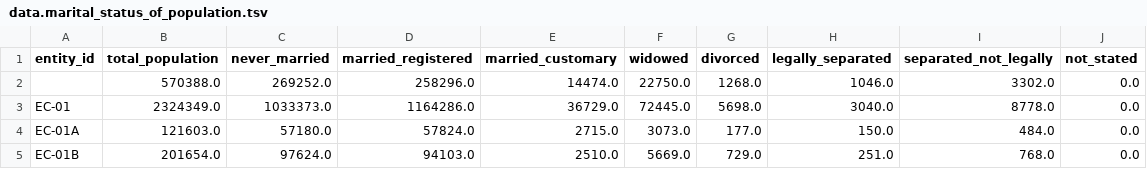
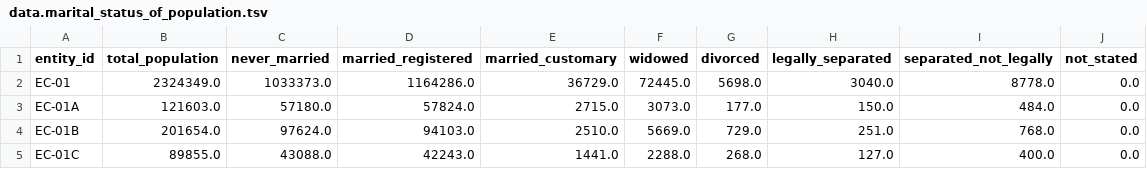
Before and after one commit to vibhatha/gig-data, a TSV file: census/data.marital_status_of_population.tsv, drawn as a sheet; only a part is shown; the shorter side is filled out with more unchanged rows; the diff names each change by its address in the sheet, - before the commit and + after, or states it on an @@ line.

```diff
--- a/census/data.marital_status_of_population.tsv
+++ b/census/data.marital_status_of_population.tsv
-row 2:  | 570388.0 | 269252.0 | 258296.0 | 14474.0 | 22750.0 | 1268.0 | 1046.0 | 3302.0 | 0.0
```
Also changed, not shown: census/data.ethnicity_of_population.tsv, census/data.persons_living_in_housing_unit.tsv, 22 other files.
